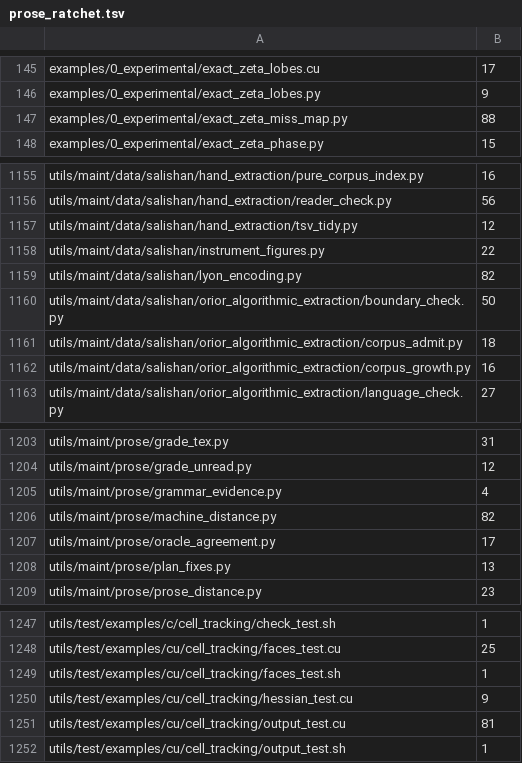
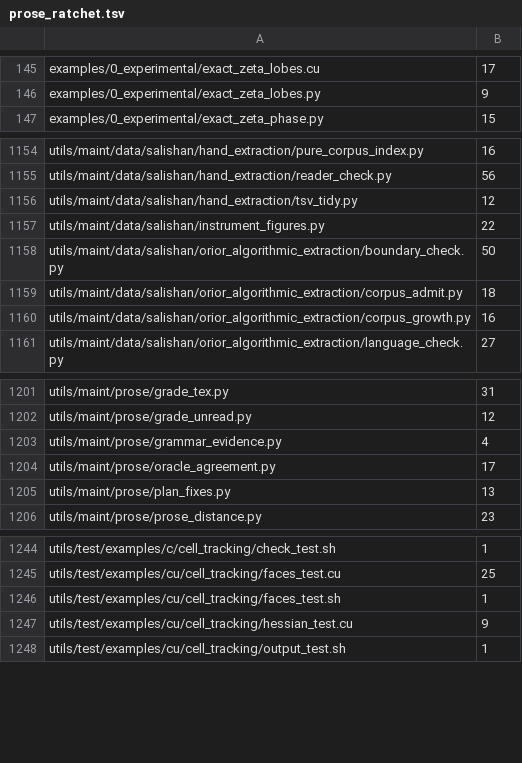
Before and after one commit to dstroy0/orior, a TSV file: utils/maint/prose/prose_ratchet.tsv, drawn as a sheet; only a part is shown, gaps mark what is left out.

Commit message:
The prose ratchet drops the four rewritten files that now carry no findings.

```diff
--- a/utils/maint/prose/prose_ratchet.tsv
+++ b/utils/maint/prose/prose_ratchet.tsv
@@ -146,3 +146,2 @@ examples/0_experimental/exact_zeta_lobes.cu	17
 examples/0_experimental/exact_zeta_lobes.py	9
-examples/0_experimental/exact_zeta_miss_map.py	88
 examples/0_experimental/exact_zeta_phase.py	15
@@ -1158,3 +1157,2 @@ utils/maint/data/salishan/hand_extraction/tsv_tidy.py	12
 utils/maint/data/salishan/instrument_figures.py	22
-utils/maint/data/salishan/lyon_encoding.py	82
 utils/maint/data/salishan/orior_algorithmic_extraction/boundary_check.py	50
@@ -1205,3 +1203,2 @@ utils/maint/prose/grade_unread.py	12
 utils/maint/prose/grammar_evidence.py	4
-utils/maint/prose/machine_distance.py	82
 utils/maint/prose/oracle_agreement.py	17
@@ -1250,3 +1247,2 @@ utils/test/examples/cu/cell_tracking/faces_test.sh	1
 utils/test/examples/cu/cell_tracking/hessian_test.cu	9
-utils/test/examples/cu/cell_tracking/output_test.cu	81
 utils/test/examples/cu/cell_tracking/output_test.sh	1
```
